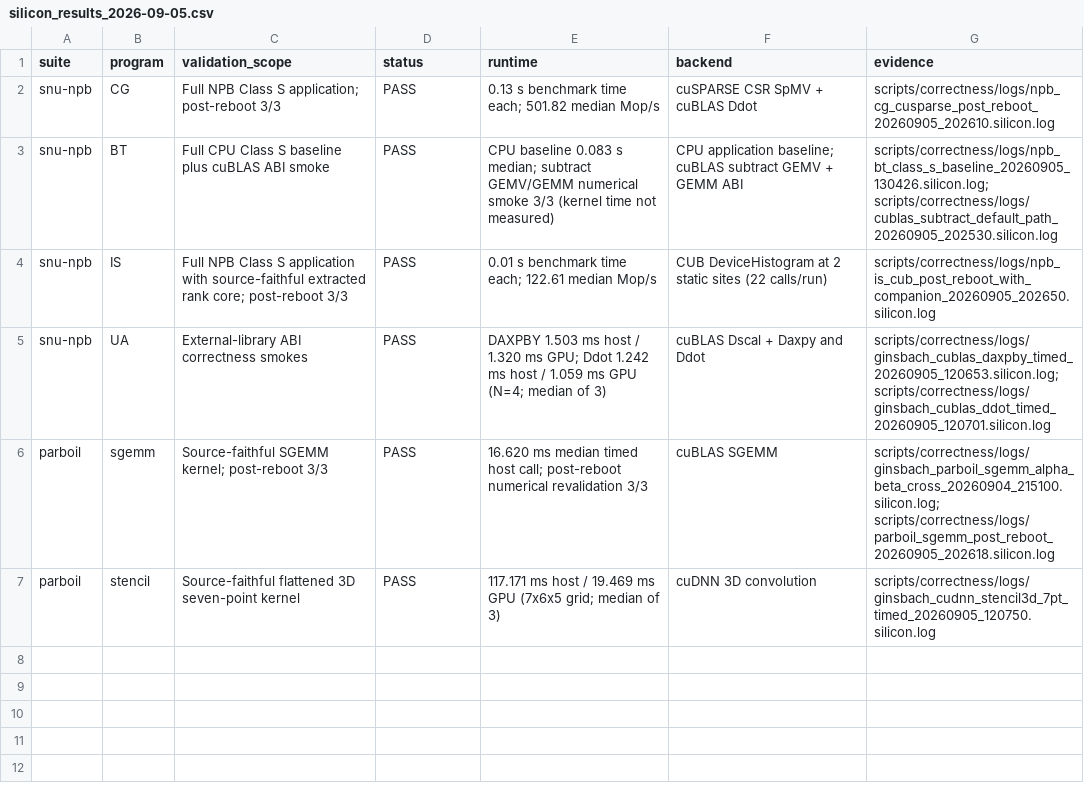
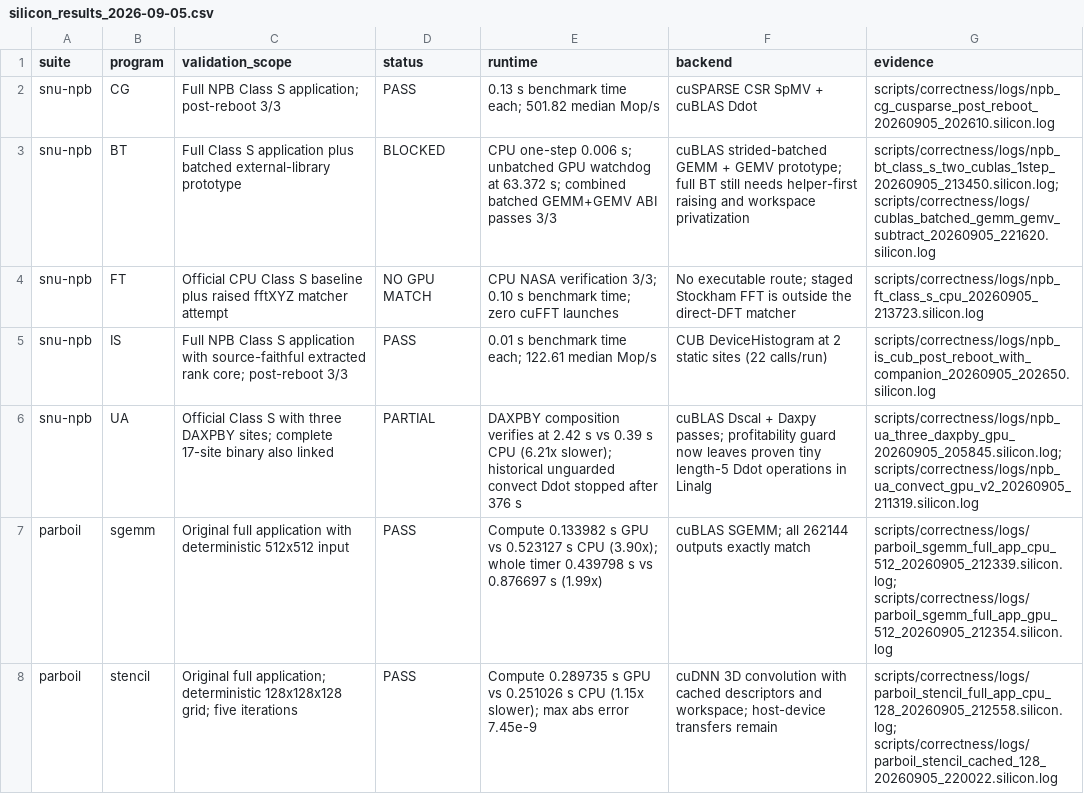
Before and after one commit to arpitj1/Polygeist, a CSV file: issues/ginsbach_asplos18/silicon_results_2026-09-05.csv, drawn as a sheet.

Commit message:
Batch tiny BLAS patterns and refresh Ginsbach results

```diff
--- a/issues/ginsbach_asplos18/silicon_results_2026-09-05.csv
+++ b/issues/ginsbach_asplos18/silicon_results_2026-09-05.csv
@@ -2,6 +2,7 @@ suite,program,validation_scope,status,runtime,backend,evidence
 snu-npb,CG,Full NPB Class S application; post-reboot 3/3,PASS,0.13 s benchmark time each; 501.82 median Mop/s,cuSPARSE CSR SpMV + cuBLAS Ddot,scripts/correctness/logs/npb_cg_cusparse_post_reboot_20260905_202610.silicon.log
-snu-npb,BT,Full CPU Class S baseline plus cuBLAS ABI smoke,PASS,CPU baseline 0.083 s median; subtract GEMV/GEMM numerical smoke 3/3 (kernel time not measured),CPU application baseline; cuBLAS subtract GEMV + GEMM ABI,scripts/correctness/logs/npb_bt_class_s_baseline_20260905_130426.silicon.log; scripts/correctness/logs/cublas_subtract_default_path_20260905_202530.silicon.log
+snu-npb,BT,Full Class S application plus batched external-library prototype,BLOCKED,CPU one-step 0.006 s; unbatched GPU watchdog at 63.372 s; combined batched GEMM+GEMV ABI passes 3/3,cuBLAS strided-batched GEMM + GEMV prototype; full BT still needs helper-first raising and workspace privatization,scripts/correctness/logs/npb_bt_class_s_two_cublas_1step_20260905_213450.silicon.log; scripts/correctness/logs/cublas_batched_gemm_gemv_subtract_20260905_221620.silicon.log
+snu-npb,FT,Official CPU Class S baseline plus raised fftXYZ matcher attempt,NO GPU MATCH,CPU NASA verification 3/3; 0.10 s benchmark time; zero cuFFT launches,No executable route; staged Stockham FFT is outside the direct-DFT matcher,scripts/correctness/logs/npb_ft_class_s_cpu_20260905_213723.silicon.log
 snu-npb,IS,Full NPB Class S application with source-faithful extracted rank core; post-reboot 3/3,PASS,0.01 s benchmark time each; 122.61 median Mop/s,CUB DeviceHistogram at 2 static sites (22 calls/run),scripts/correctness/logs/npb_is_cub_post_reboot_with_companion_20260905_202650.silicon.log
-snu-npb,UA,External-library ABI correctness smokes,PASS,DAXPBY 1.503 ms host / 1.320 ms GPU; Ddot 1.242 ms host / 1.059 ms GPU (N=4; median of 3),cuBLAS Dscal + Daxpy and Ddot,scripts/correctness/logs/ginsbach_cublas_daxpby_timed_20260905_120653.silicon.log; scripts/correctness/logs/ginsbach_cublas_ddot_timed_20260905_120701.silicon.log
-parboil,sgemm,Source-faithful SGEMM kernel; post-reboot 3/3,PASS,16.620 ms median timed host call; post-reboot numerical revalidation 3/3,cuBLAS SGEMM,scripts/correctness/logs/ginsbach_parboil_sgemm_alpha_beta_cross_20260904_215100.silicon.log; scripts/correctness/logs/parboil_sgemm_post_reboot_20260905_202618.silicon.log
-parboil,stencil,Source-faithful flattened 3D seven-point kernel,PASS,117.171 ms host / 19.469 ms GPU (7x6x5 grid; median of 3),cuDNN 3D convolution,scripts/correctness/logs/ginsbach_cudnn_stencil3d_7pt_timed_20260905_120750.silicon.log
+snu-npb,UA,Official Class S with three DAXPBY sites; complete 17-site binary also linked,PARTIAL,DAXPBY composition verifies at 2.42 s vs 0.39 s CPU (6.21x slower); historical unguarded convect Ddot stopped after 376 s,cuBLAS Dscal + Daxpy passes; profitability guard now leaves proven tiny length-5 Ddot operations in Linalg,scripts/correctness/logs/npb_ua_three_daxpby_gpu_20260905_205845.silicon.log; scripts/correctness/logs/npb_ua_convect_gpu_v2_20260905_211319.silicon.log
+parboil,sgemm,Original full application with deterministic 512x512 input,PASS,Compute 0.133982 s GPU vs 0.523127 s CPU (3.90x); whole timer 0.439798 s vs 0.876697 s (1.99x),cuBLAS SGEMM; all 262144 outputs exactly match,scripts/correctness/logs/parboil_sgemm_full_app_cpu_512_20260905_212339.silicon.log; scripts/correctness/logs/parboil_sgemm_full_app_gpu_512_20260905_212354.silicon.log
+parboil,stencil,Original full application; deterministic 128x128x128 grid; five iterations,PASS,Compute 0.289735 s GPU vs 0.251026 s CPU (1.15x slower); max abs error 7.45e-9,cuDNN 3D convolution with cached descriptors and workspace; host-device transfers remain,scripts/correctness/logs/parboil_stencil_full_app_cpu_128_20260905_212558.silicon.log; scripts/correctness/logs/parboil_stencil_cached_128_20260905_220022.silicon.log
```
Also changed, not shown: issues/ginsbach_asplos18/program_summary_2026-09-05.csv, 28 other files.
